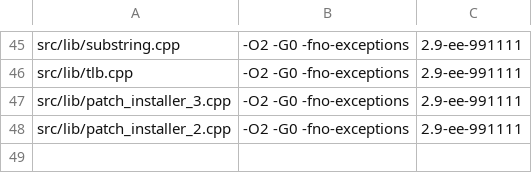
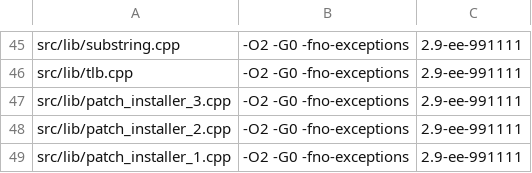
Before and after one commit to OpenThievius/sly1-decomp, a TSV file: config/cflags.tsv, drawn as a sheet; only a part is shown, gaps mark what is left out.

Commit message:
feat(us): prove the first patch installer from 0x1F6EE0 to 0x1F7020
The kernel library's first patch installer becomes
src/lib/patch_installer_1.cpp, built whole with the libraries' flags
and compiler (-O2 -G0 -fno-exceptions, 2.9-ee-991111): ASM_FUNC for
the file-local system call stubs func_001F6EE0 (0x74), func_001F6EF0
(0x5A) and func_001F6F38 (0x5B); the word copy func_001F6F00 and the
installer func_001F6F48 from the window src/lib/001F4000.cpp, still
EXACT. Its .data (the code D_00276980 and D_002770C0 and the handler
table D_002770E8, 0x276980 to 0x277128) is linked in one piece, in
retail's order.

- Start: the three stubs repeat public ones of the system call table
  and only func_001F6F48 calls them, so they are file-local; the four
  functions before (0x1F6D40 to 0x1F6EE0) are public, called from
  other objects. The 16 bytes of .data before 0x276980 are the kernel
  library's identification string (0x276970), whose object is not
  known yet; this object's .data starts with its code, as the other
  two installers' does.
- End: the request thread object (0x1F7020) has .rodata, .data and
  .bss of its own, which no function of this object reads.

Verified with the two installers and the request thread in place:
python3 tools/build.py -j 1 printed MATCH for SCUS_971.98 (sha1
57dc305d) with 3833 functions from C (unchanged) and 850 globals;
python3 tools/build.py --version eu -j 1 printed MATCH;
tools/version_check.py wrote 77 absent, 2 differs, 3840 match
(unchanged, no new notes); nonmatching check, progress (no change to
the reports) and progress --check, the unit tests, names, inventory
and classify_asm checks pass.

```diff
--- a/config/cflags.tsv
+++ b/config/cflags.tsv
@@ -48 +48,2 @@ src/lib/patch_installer_3.cpp	-O2 -G0 -fno-exceptions	2.9-ee-991111
 src/lib/patch_installer_2.cpp	-O2 -G0 -fno-exceptions	2.9-ee-991111
+src/lib/patch_installer_1.cpp	-O2 -G0 -fno-exceptions	2.9-ee-991111
```
Also changed, not shown: config/us/files.tsv, 2 other files.
